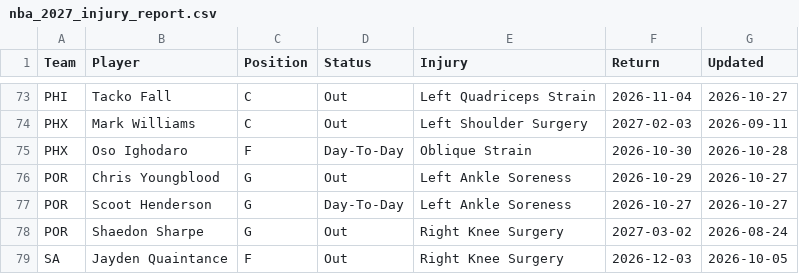
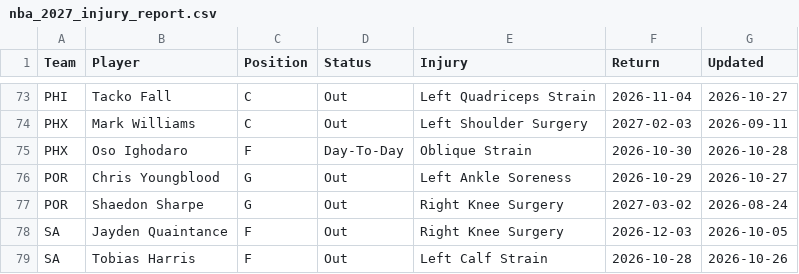
Before and after one commit to HitByOne/NBAData, a CSV file: site/data/nba_2027_injury_report.csv, drawn as a sheet; only a part is shown, gaps mark what is left out; the shorter side is filled out with more unchanged rows; the diff names each change by its address in the sheet, - before the commit and + after, or states it on an @@ line.

```diff
--- a/site/data/nba_2027_injury_report.csv
+++ b/site/data/nba_2027_injury_report.csv
-row 77: POR | Scoot Henderson | G | Day-To-Day | Left Ankle Soreness | 2026-10-27 | 2026-10-27
```
Also changed, not shown: site/data/nba_2027_prop_odds_status.csv, site/data/nba_2027_upcoming_matchups.csv.
